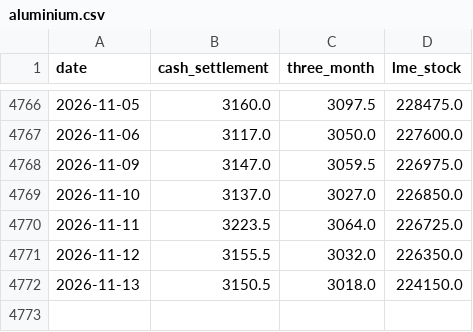
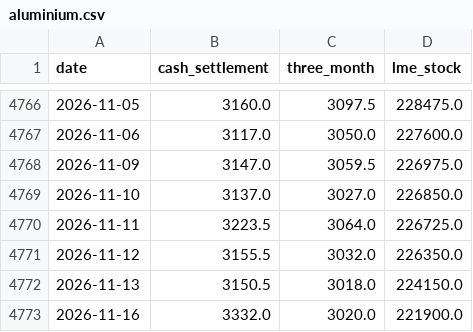
Before and after one commit to c-harsha/lme, a CSV file: data/aluminium.csv, drawn as a sheet; only a part is shown, gaps mark what is left out.

```diff
--- a/data/aluminium.csv
+++ b/data/aluminium.csv
@@ -4772 +4772,2 @@ date,cash_settlement,three_month,lme_stock
 2026-11-13,3150.5,3018.0,224150.0
+2026-11-16,3332.0,3020.0,221900.0
```
Also changed, not shown: data/copper.csv, data/lead.csv, 3 other files.
